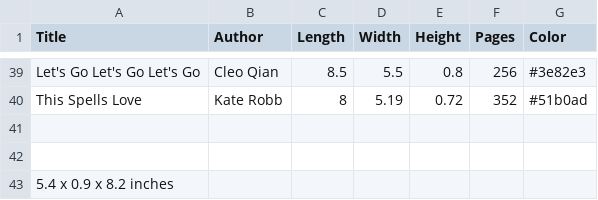
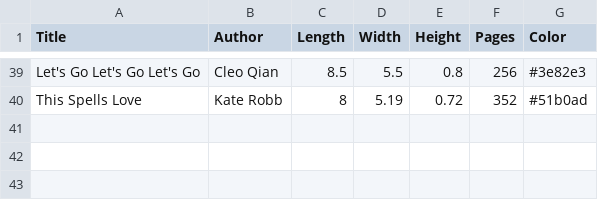
Before and after one commit to auderoy/auderoy.github.io, a CSV file: files/2023-reads.csv, drawn as a sheet; only a part is shown, gaps mark what is left out; the diff names each change by its address in the sheet, - before the commit and + after, or states it on an @@ line.

Commit message:
Fix csv

```diff
--- a/files/2023-reads.csv
+++ b/files/2023-reads.csv
-row 41: (empty)
-row 42: (empty)
-row 43: 5.4 x 0.9 x 8.2 inches
```
